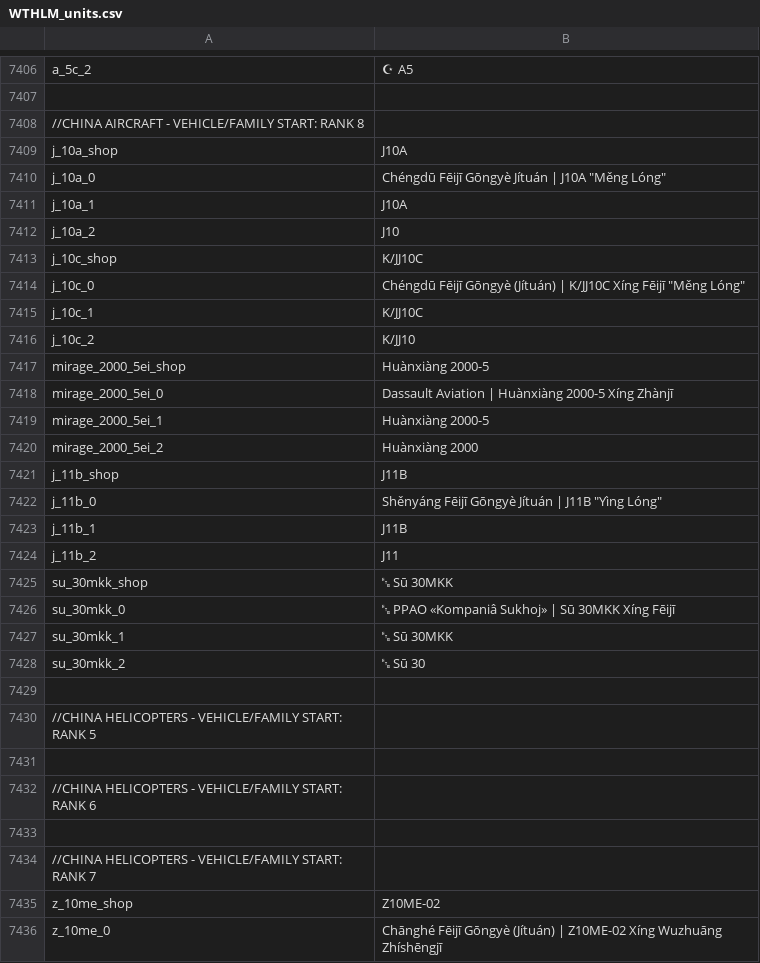
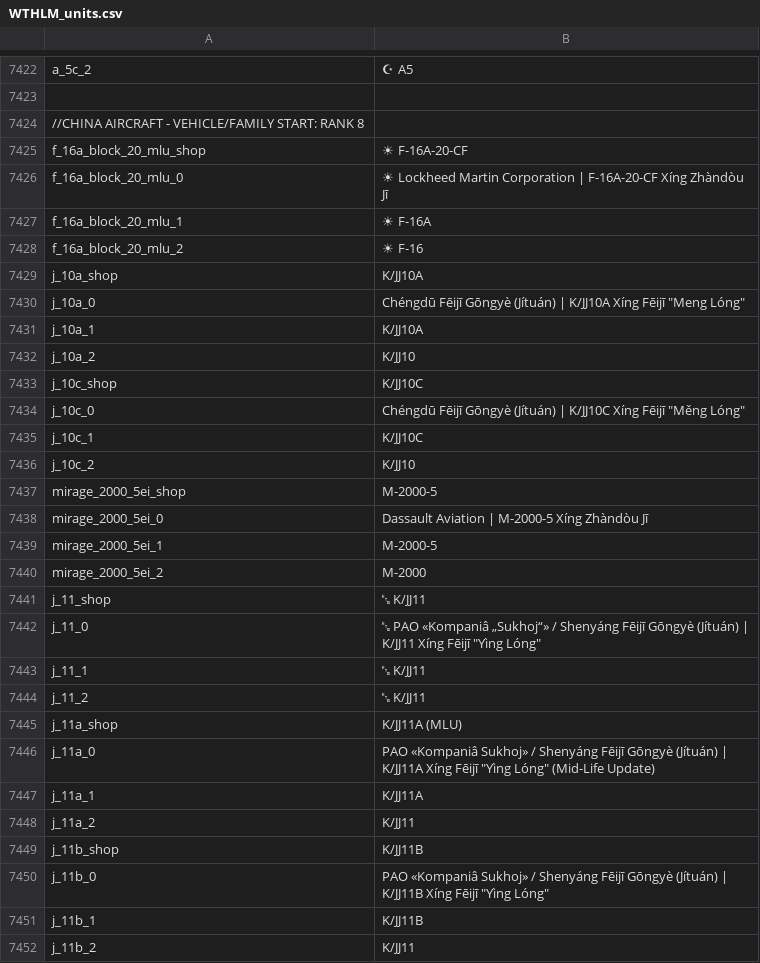
Before and after one commit to Addysaurus/lang_modding, a CSV file: WTHLM/WTHLM_units.csv, drawn as a sheet; only a part is shown, gaps mark what is left out; the shorter side is filled out with more unchanged rows; the diff covers the shown part only.

```diff
--- a/WTHLM/WTHLM_units.csv
+++ b/WTHLM/WTHLM_units.csv
@@ -7408,6 +7424,10 @@ a_5c_2;☪ A5
 //CHINA AIRCRAFT - VEHICLE/FAMILY START: RANK 8
-j_10a_shop;J10A
-j_10a_0;"Chéngdū Fēijī Gōngyè Jítuán | J10A ""Měng Lóng"""
-j_10a_1;J10A
-j_10a_2;J10
+f_16a_block_20_mlu_shop;☀ F-16A-20-CF
+f_16a_block_20_mlu_0;☀ Lockheed Martin Corporation | F-16A-20-CF Xíng Zhàndòu Jī
+f_16a_block_20_mlu_1;☀ F-16A
+f_16a_block_20_mlu_2;☀ F-16
+j_10a_shop;K/JJ10A
+j_10a_0;"Chéngdū Fēijī Gōngyè (Jítuán) | K/JJ10A Xíng Fēijī ""Meng Lóng"""
+j_10a_1;K/JJ10A
+j_10a_2;K/JJ10
 j_10c_shop;K/JJ10C
@@ -7416,9 +7436,17 @@ j_10c_1;K/JJ10C
 j_10c_2;K/JJ10
-mirage_2000_5ei_shop;Huànxiàng 2000-5
-mirage_2000_5ei_0;Dassault Aviation | Huànxiàng 2000-5 Xíng Zhànjī
-mirage_2000_5ei_1;Huànxiàng 2000-5
-mirage_2000_5ei_2;Huànxiàng 2000
-j_11b_shop;J11B
-j_11b_0;"Shěnyáng Fēijī Gōngyè Jítuán | J11B ""Yìng Lóng"""
-j_11b_1;J11B
-j_11b_2;J11
+mirage_2000_5ei_shop;M-2000-5
+mirage_2000_5ei_0;Dassault Aviation | M-2000-5 Xíng Zhàndòu Jī
+mirage_2000_5ei_1;M-2000-5
+mirage_2000_5ei_2;M-2000
+j_11_shop;␗ K/JJ11
+j_11_0;"␗ PAO «Kompaniâ „Sukhoj“» / Shenyáng Fēijī Gōngyè (Jítuán) | K/JJ11 Xíng Fēijī ""Yìng Lóng"""
+j_11_1;␗ K/JJ11
+j_11_2;␗ K/JJ11
+j_11a_shop;K/JJ11A (MLU)
+j_11a_0;"PAO «Kompaniâ Sukhoj» / Shenyáng Fēijī Gōngyè (Jítuán) | K/JJ11A Xíng Fēijī ""Yìng Lóng"" (Mid-Life Update)"
+j_11a_1;K/JJ11A
+j_11a_2;K/JJ11
+j_11b_shop;K/JJ11B
+j_11b_0;"PAO «Kompaniâ Sukhoj» / Shenyáng Fēijī Gōngyè (Jítuán) | K/JJ11B Xíng Fēijī ""Yìng Lóng"""
+j_11b_1;K/JJ11B
+j_11b_2;K/JJ11
```
Also changed, not shown: 18 added rows, 27 removed rows, 34 moved rows and 6 edited cells elsewhere in this file, packages/Package_Mandarin/WTHLM_units_mandarin.csv, 1 other file.
